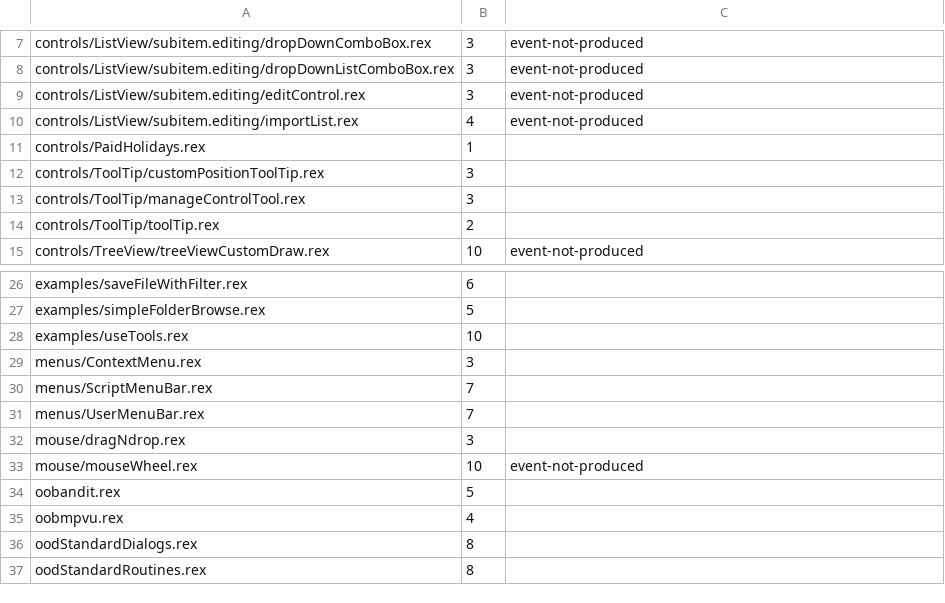
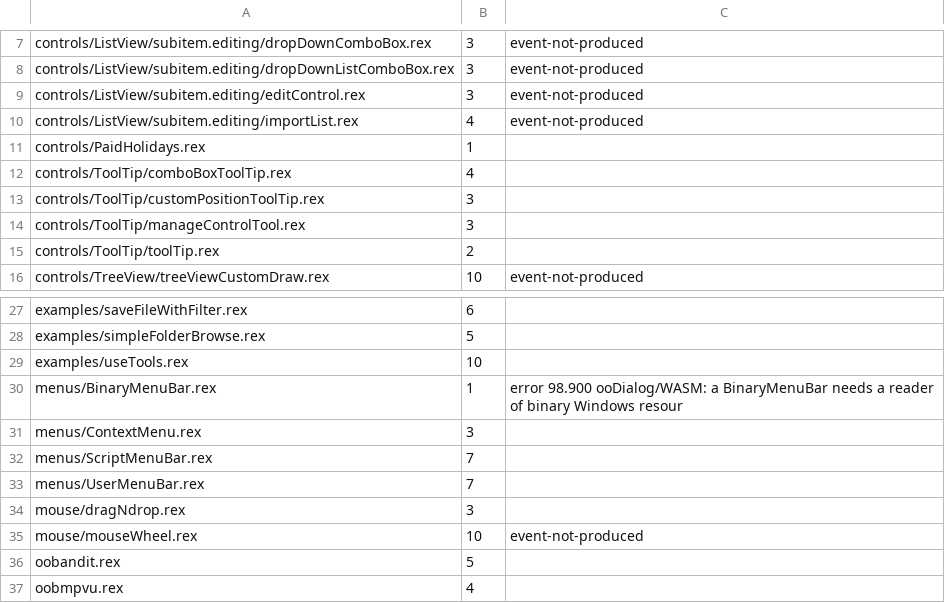
Before and after one commit to animatedads/oorexx, a TSV file: oodialog-wasm/poke.tsv, drawn as a sheet; only a part is shown, gaps mark what is left out; the shorter side is filled out with more unchanged rows.

```diff
--- a/oodialog-wasm/poke.tsv
+++ b/oodialog-wasm/poke.tsv
@@ -11,2 +11,3 @@ controls/ListView/subitem.editing/importList.rex	4	event-not-produced
 controls/PaidHolidays.rex	1	
+controls/ToolTip/comboBoxToolTip.rex	4	
 controls/ToolTip/customPositionToolTip.rex	3	
@@ -28,2 +29,3 @@ examples/simpleFolderBrowse.rex	5
 examples/useTools.rex	10	
+menus/BinaryMenuBar.rex	1	error 98.900 ooDialog/WASM: a BinaryMenuBar needs a reader of binary Windows resour
 menus/ContextMenu.rex	3	
```
Also changed, not shown: oodialog-wasm/sweep.tsv, 26 other files.
